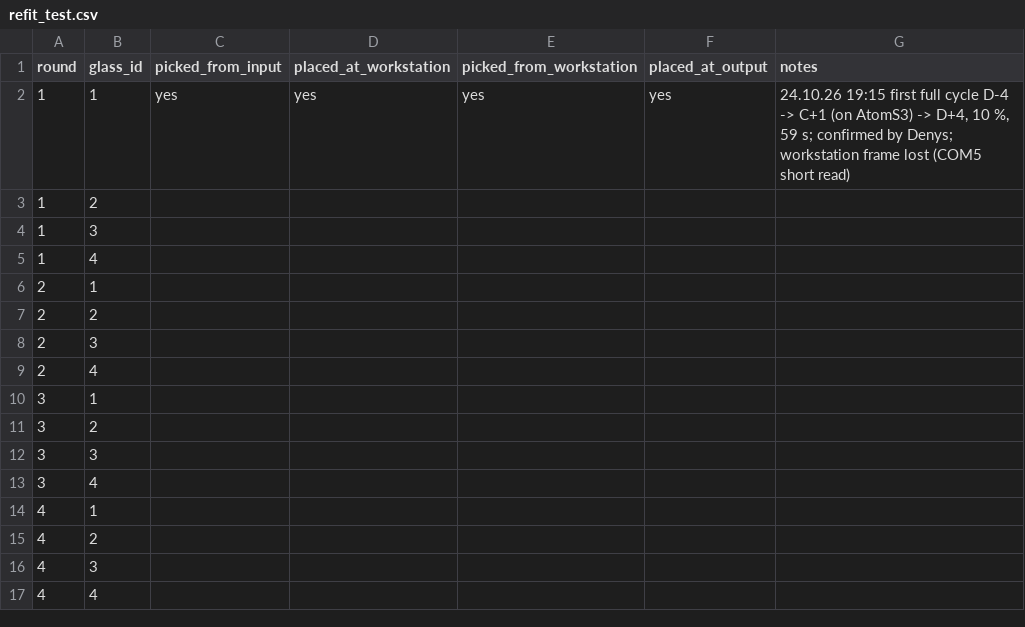
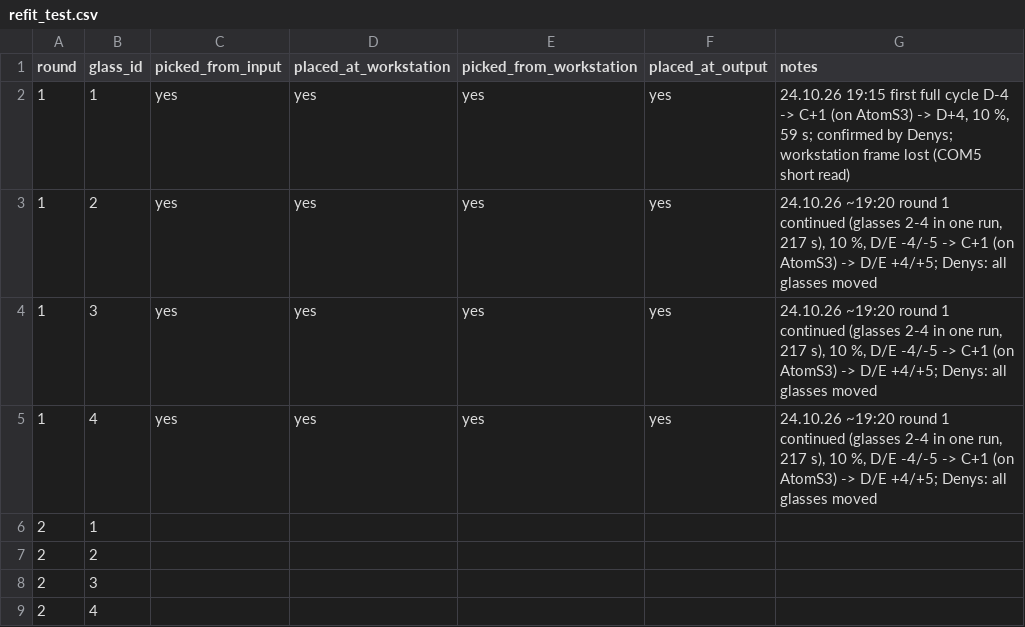
Before and after one commit to Dennel04/3d-printing-course, a CSV file: 3d-print/lab2/docs/refit_test.csv, drawn as a sheet; only a part is shown; the shorter side is filled out with more unchanged rows; removed rows and columns are numbered as before the commit, all else as after; the diff names each change by its address in the sheet, - before the commit and + after, or states it on an @@ line.

```diff
--- a/3d-print/lab2/docs/refit_test.csv
+++ b/3d-print/lab2/docs/refit_test.csv
-row 3: 1 | 2
-row 4: 1 | 3
-row 5: 1 | 4
+row 3: 1 | 2 | yes | yes | yes | yes | 24.10.26 ~19:20 round 1 continued (glasses 2-4 in one run, 217 s), 10 %, D/E -4/-5 -> C+1 (on AtomS3) -> D/E +4/+5; Denys: all glasses moved
+row 4: 1 | 3 | yes | yes | yes | yes | 24.10.26 ~19:20 round 1 continued (glasses 2-4 in one run, 217 s), 10 %, D/E -4/-5 -> C+1 (on AtomS3) -> D/E +4/+5; Denys: all glasses moved
+row 5: 1 | 4 | yes | yes | yes | yes | 24.10.26 ~19:20 round 1 continued (glasses 2-4 in one run, 217 s), 10 %, D/E -4/-5 -> C+1 (on AtomS3) -> D/E +4/+5; Denys: all glasses moved
```
Also changed, not shown: 7 other files.
